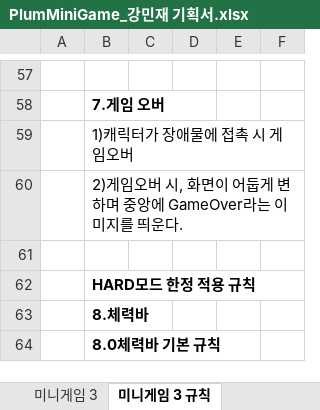
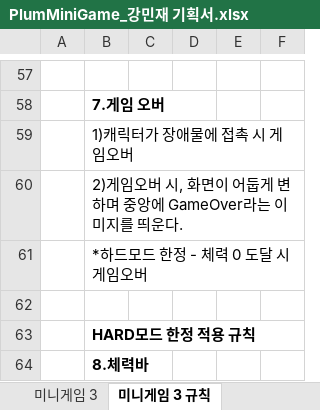
Before and after one commit to LewisCho7/PlumMiniGame, an Excel workbook: Design/PlumMiniGame_강민재 기획서.xlsx, sheet 미니게임 3 규칙, drawn as a sheet; only a part is shown, gaps mark what is left out; the shorter side is filled out with more unchanged rows; values as stored, in another font and other column widths than the file's, no borders; the diff names each change by its address in the sheet, - before the commit and + after, or states it on an @@ line.

Commit message:
강민재 미니게임3 기획서 업데이트, 목차 추가

```diff
--- a/Design/PlumMiniGame_강민재 기획서.xlsx (sheet 미니게임 3 규칙)
+++ b/Design/PlumMiniGame_강민재 기획서.xlsx (sheet 미니게임 3 규칙)
+row 61:  | *하드모드 한정 - 체력 0 도달 시 게임오버
```
Also changed, not shown: sheet 미니게임 3 표, sheet PlumMiniGame기획서_강민재, sheet 미니게임 3.
